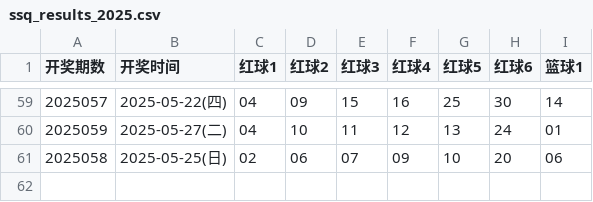
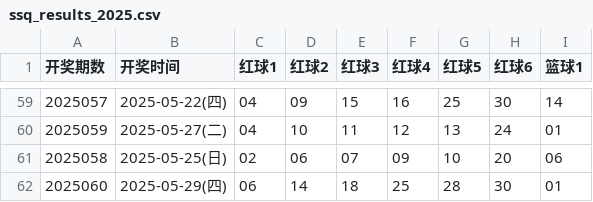
Before and after one commit to hc353167950/new_project, a CSV file: message/data/ssq_results_2025.csv, drawn as a sheet; only a part is shown, gaps mark what is left out.

```diff
--- a/message/data/ssq_results_2025.csv
+++ b/message/data/ssq_results_2025.csv
@@ -61 +61,2 @@
 2025058,2025-05-25(日),02,06,07,09,10,20,06
+2025060,2025-05-29(四),06,14,18,25,28,30,01
```
Also changed, not shown: message/data/generated_qxc.csv, message/data/generated_ssq.csv.
